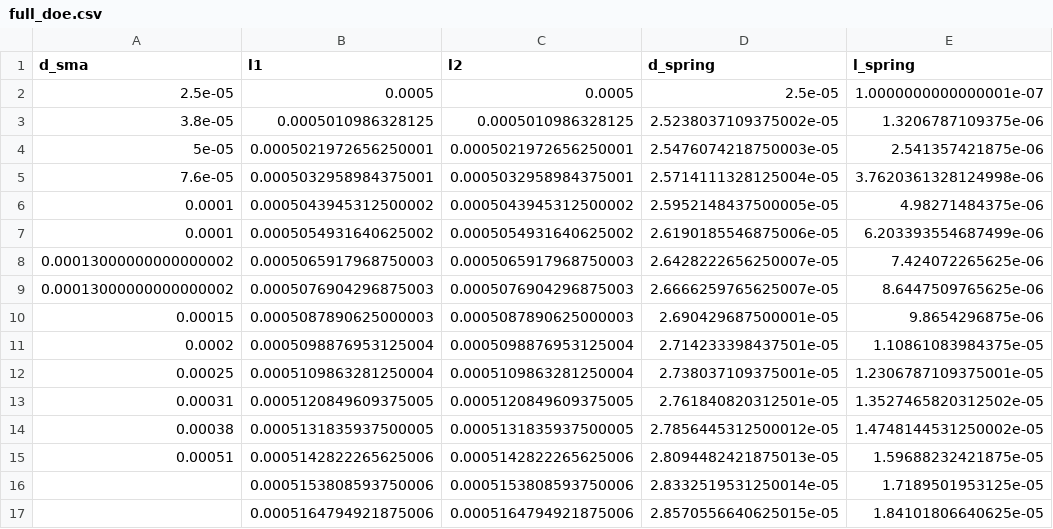
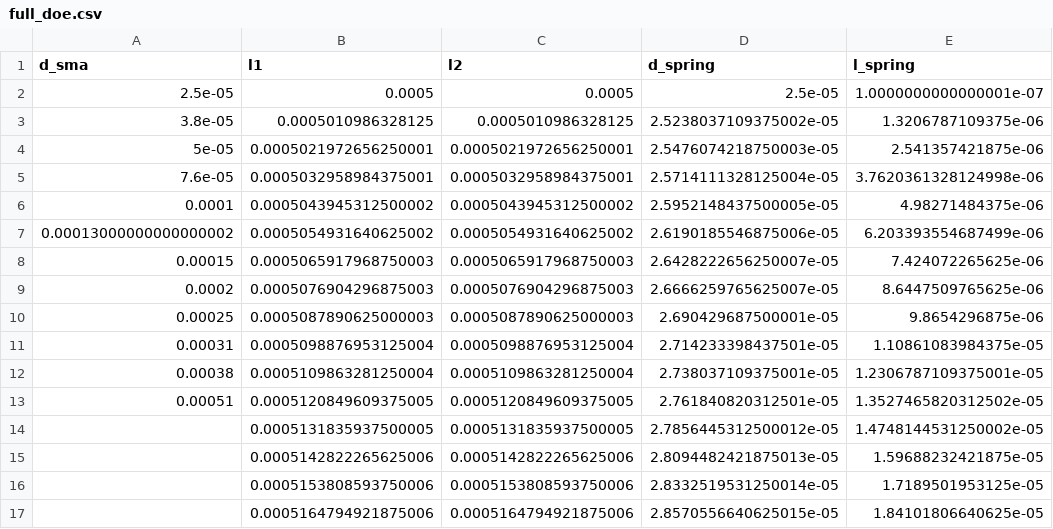
Before and after one commit to WaelKarkoub/MEEN683-Project, a CSV file: full_doe.csv, drawn as a sheet; only a part is shown; the diff names each change by its address in the sheet, - before the commit and + after, or states it on an @@ line.

```diff
--- a/full_doe.csv
+++ b/full_doe.csv
-A7 (d_sma): 0.0001
+A7 (d_sma): 0.00013000000000000002
-A8 (d_sma): 0.00013000000000000002
+A8 (d_sma): 0.00015
-A9 (d_sma): 0.00013000000000000002
+A9 (d_sma): 0.0002
-A10 (d_sma): 0.00015
+A10 (d_sma): 0.00025
-A11 (d_sma): 0.0002
+A11 (d_sma): 0.00031
-A12 (d_sma): 0.00025
+A12 (d_sma): 0.00038
-A13 (d_sma): 0.00031
+A13 (d_sma): 0.00051
-A14 (d_sma): 0.00038
+A14 (d_sma): (empty)
-A15 (d_sma): 0.00051
+A15 (d_sma): (empty)
```
Also changed, not shown: random_doe.csv, 1 other file.
